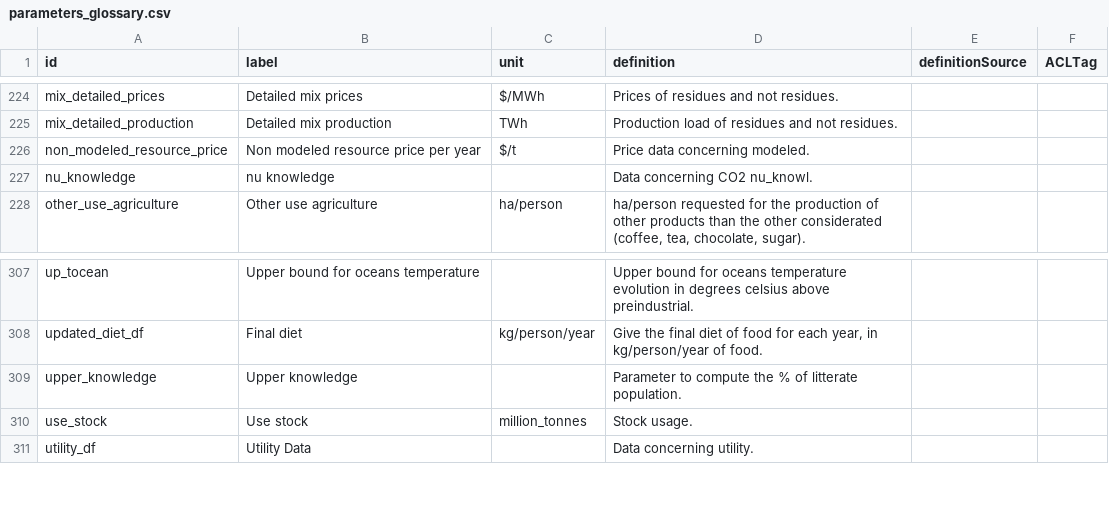
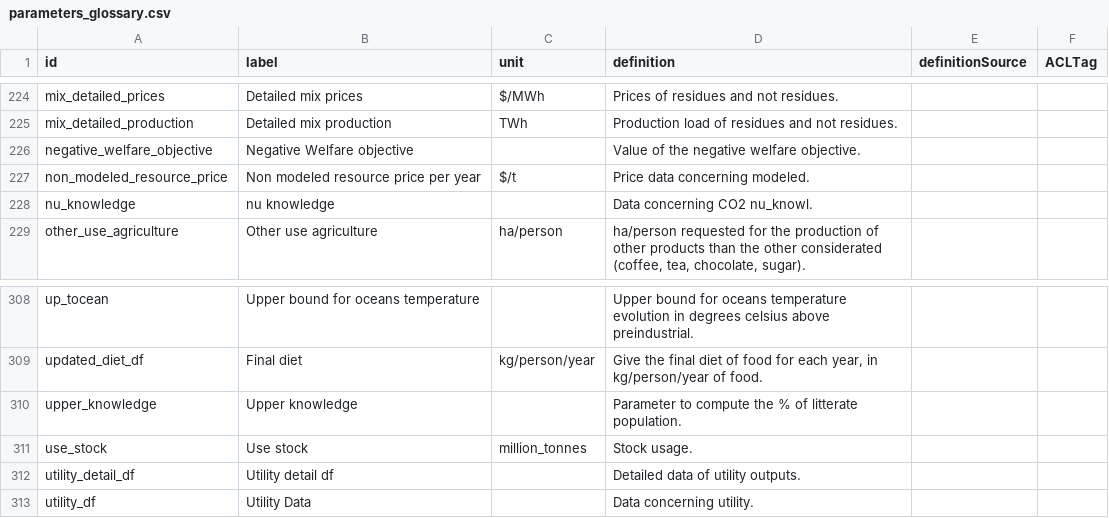
Before and after one commit to os-climate/witness-core, a CSV file: parameters_glossary.csv, drawn as a sheet; only a part is shown, gaps mark what is left out; the diff names each change by its address in the sheet, - before the commit and + after, or states it on an @@ line.

```diff
--- a/parameters_glossary.csv
+++ b/parameters_glossary.csv
+row 226: negative_welfare_objective | Negative Welfare objective |  | Value of the negative welfare objective.
+row 312: utility_detail_df | Utility detail df |  | Detailed data of utility outputs.
```
Also changed, not shown: 1 other file.
